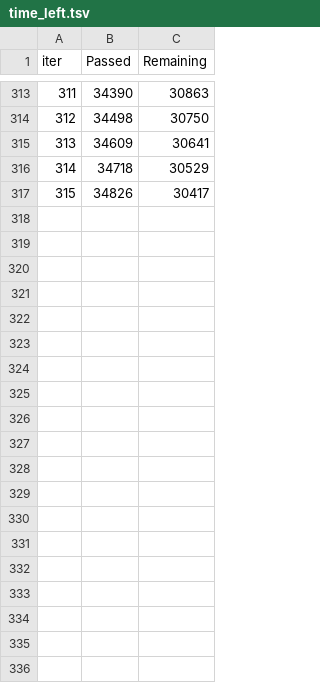
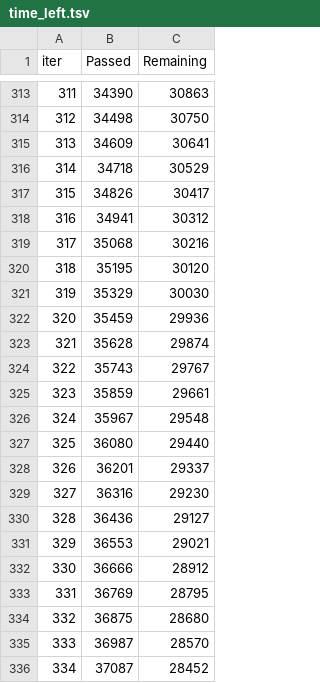
Before and after one commit to Praveenk2324/Kaggle-Student-Risk, a TSV file: Noteboooks/catboost_info/time_left.tsv, drawn as a sheet; only a part is shown, gaps mark what is left out; the diff covers the shown part only; the diff names each change by its address in the sheet, - before the commit and + after, or states it on an @@ line.

```diff
--- a/Noteboooks/catboost_info/time_left.tsv
+++ b/Noteboooks/catboost_info/time_left.tsv
+row 318: 316 | 34941 | 30312
+row 319: 317 | 35068 | 30216
+row 320: 318 | 35195 | 30120
+row 321: 319 | 35329 | 30030
+row 322: 320 | 35459 | 29936
+row 323: 321 | 35628 | 29874
+row 324: 322 | 35743 | 29767
+row 325: 323 | 35859 | 29661
+row 326: 324 | 35967 | 29548
+row 327: 325 | 36080 | 29440
+row 328: 326 | 36201 | 29337
+row 329: 327 | 36316 | 29230
+row 330: 328 | 36436 | 29127
+row 331: 329 | 36553 | 29021
+row 332: 330 | 36666 | 28912
+row 333: 331 | 36769 | 28795
+row 334: 332 | 36875 | 28680
+row 335: 333 | 36987 | 28570
+row 336: 334 | 37087 | 28452
```
Also changed, not shown: 25 added rows elsewhere in this file, Noteboooks/catboost_info/learn_error.tsv, 2 other files.
